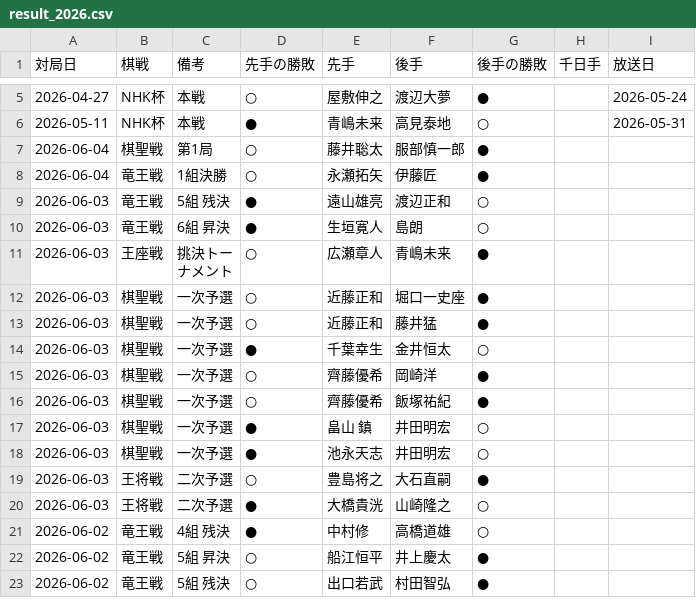
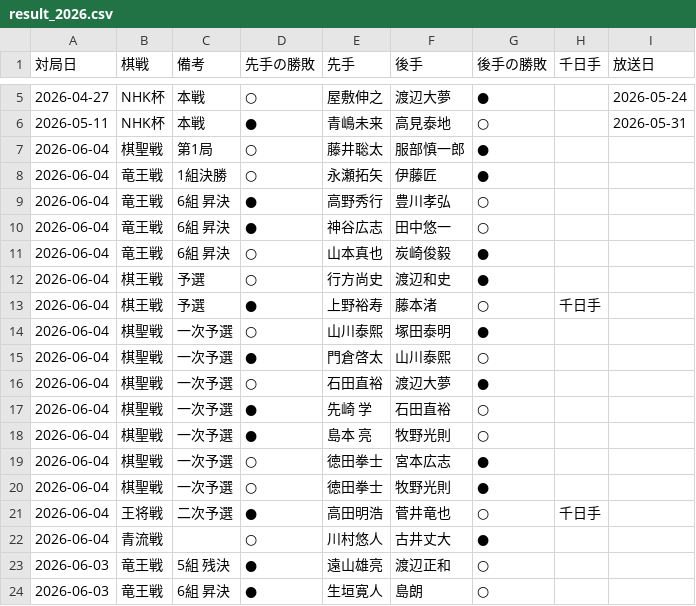
Before and after one commit to ulti-shogi/mate-shogi, a CSV file: result_2026.csv, drawn as a sheet; only a part is shown, gaps mark what is left out; the shorter side is filled out with more unchanged rows.

Commit message:
Add files via upload

```diff
--- a/result_2026.csv
+++ b/result_2026.csv
@@ -8,2 +8,16 @@
 2026-06-04,竜王戦,1組決勝,○,永瀬拓矢,伊藤匠,●,,
+2026-06-04,竜王戦,6組 昇決,●,高野秀行,豊川孝弘,○,,
+2026-06-04,竜王戦,6組 昇決,●,神谷広志,田中悠一,○,,
+2026-06-04,竜王戦,6組 昇決,○,山本真也,炭崎俊毅,●,,
+2026-06-04,棋王戦,予選,○,行方尚史,渡辺和史,●,,
+2026-06-04,棋王戦,予選,●,上野裕寿,藤本渚,○,千日手,
+2026-06-04,棋聖戦,一次予選,○,山川泰熙,塚田泰明,●,,
+2026-06-04,棋聖戦,一次予選,●,門倉啓太,山川泰熙,○,,
+2026-06-04,棋聖戦,一次予選,○,石田直裕,渡辺大夢,●,,
+2026-06-04,棋聖戦,一次予選,●,先崎 学,石田直裕,○,,
+2026-06-04,棋聖戦,一次予選,●,島本 亮,牧野光則,○,,
+2026-06-04,棋聖戦,一次予選,○,徳田拳士,宮本広志,●,,
+2026-06-04,棋聖戦,一次予選,○,徳田拳士,牧野光則,●,,
+2026-06-04,王将戦,二次予選,●,高田明浩,菅井竜也,○,千日手,
+2026-06-04,青流戦,,○,川村悠人,古井丈大,●,,
 2026-06-03,竜王戦,5組 残決,●,遠山雄亮,渡辺正和,○,,
```
